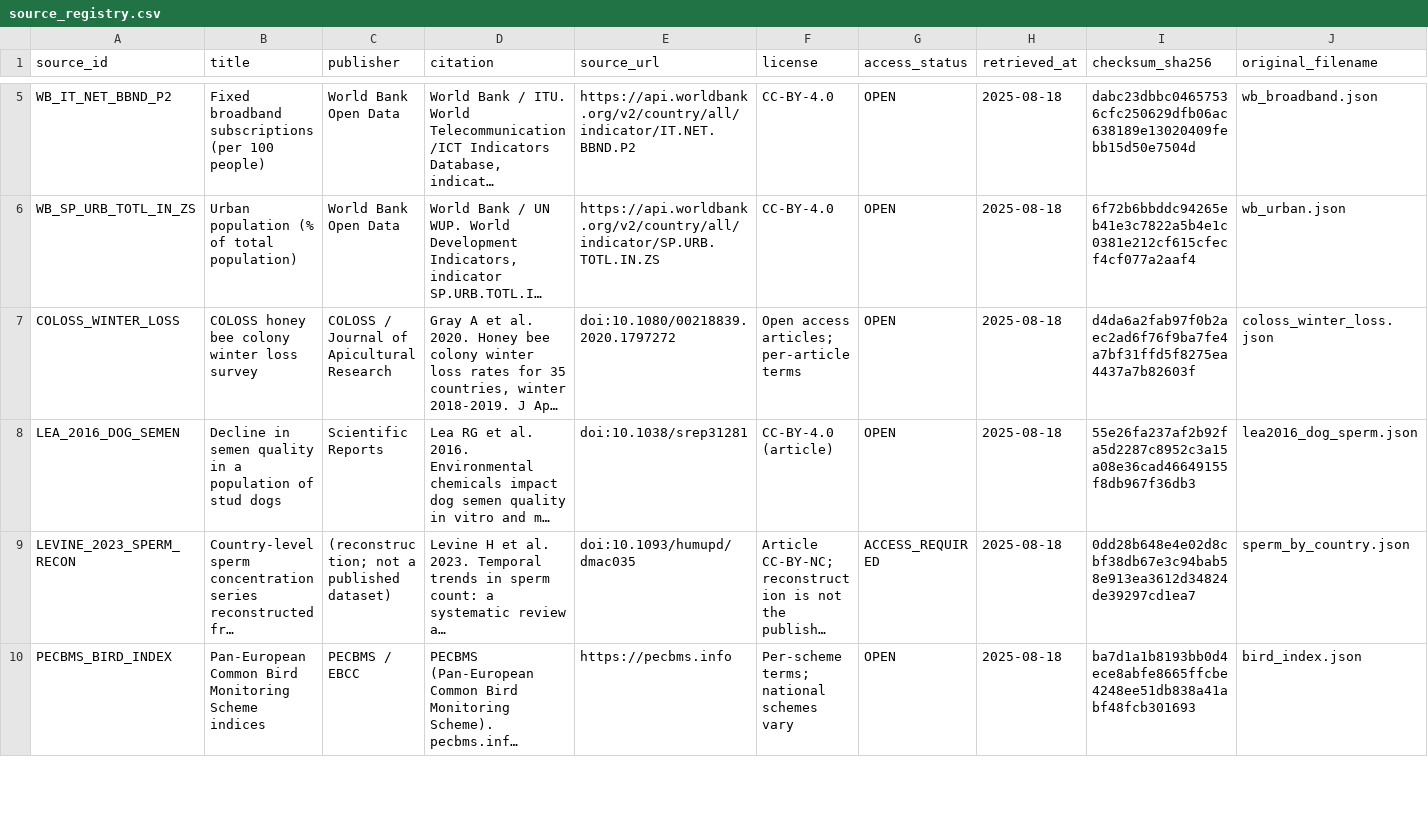
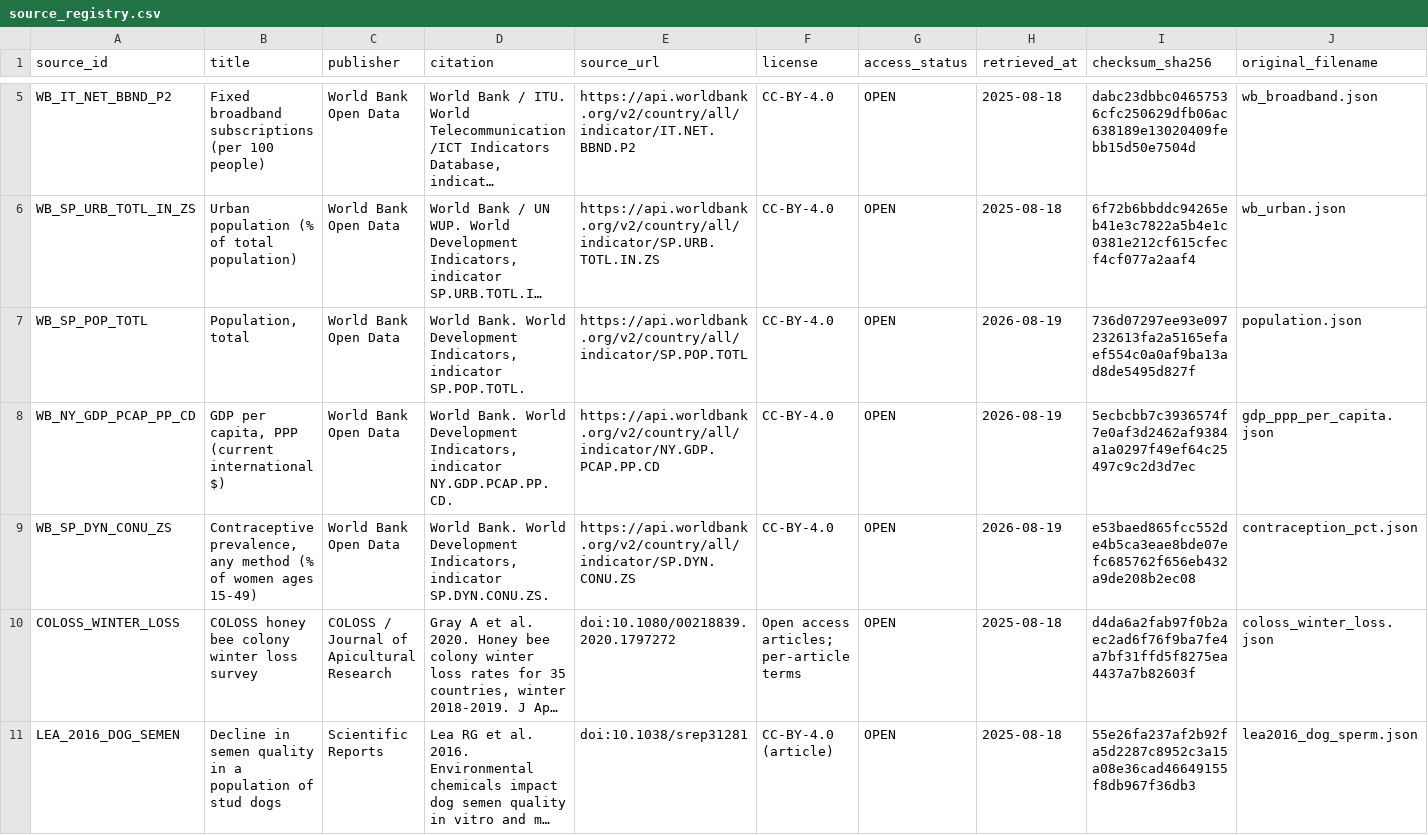
Before and after one commit to joetuotto/extinctionfield, a CSV file: berm/data/registry/source_registry.csv, drawn as a sheet; only a part is shown, gaps mark what is left out; the shorter side is filled out with more unchanged rows; long unchanged cells end in …; rows hold the shown columns only; the diff names each change by its address in the sheet, - before the commit and + after, or states it on an @@ line.

Commit message:
Add global BERM data and validation

```diff
--- a/berm/data/registry/source_registry.csv
+++ b/berm/data/registry/source_registry.csv
+row 7: WB_SP_POP_TOTL | Population, total | World Bank Open Data | World Bank. World Development Indicators, indicator SP.POP.TOTL. | https://api.worldbank.org/v2/country/all/indicator/SP.POP.TOTL | CC-BY-4.0 | OPEN | 2026-08-19 | 736d07297ee93e097232613fa2a5165efaef554c0a0af9ba13ad8de5495d827f | population.json
+row 8: WB_NY_GDP_PCAP_PP_CD | GDP per capita, PPP (current international $) | World Bank Open Data | World Bank. World Development Indicators, indicator NY.GDP.PCAP.PP.CD. | https://api.worldbank.org/v2/country/all/indicator/NY.GDP.PCAP.PP.CD | CC-BY-4.0 | OPEN | 2026-08-19 | 5ecbcbb7c3936574f7e0af3d2462af9384a1a0297f49ef64c25497c9c2d3d7ec | gdp_ppp_per_capita.json
+row 9: WB_SP_DYN_CONU_ZS | Contraceptive prevalence, any method (% of women ages 15-49) | World Bank Open Data | World Bank. World Development Indicators, indicator SP.DYN.CONU.ZS. | https://api.worldbank.org/v2/country/all/indicator/SP.DYN.CONU.ZS | CC-BY-4.0 | OPEN | 2026-08-19 | e53baed865fcc552de4b5ca3eae8bde07efc685762f656eb432a9de208b2ec08 | contraception_pct.json
```
Also changed, not shown: 27 other files.
